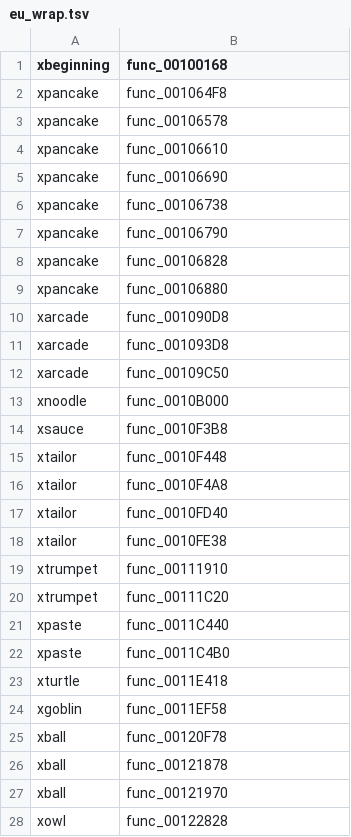
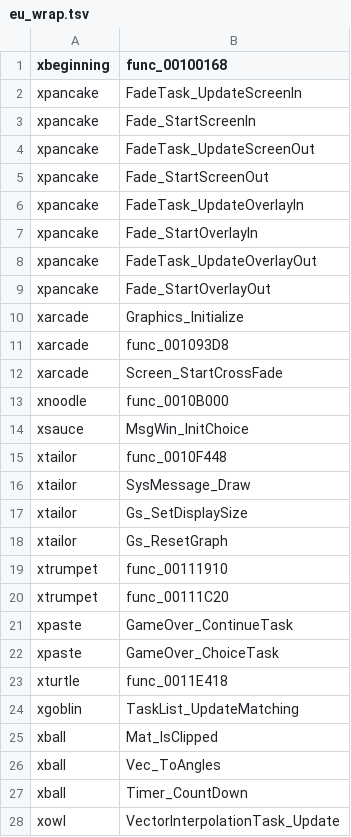
Before and after one commit to coolsimon282-maker/kh1, a TSV file: eu-notes/eu_wrap.tsv, drawn as a sheet; only a part is shown; the diff covers the shown part only.

```diff
--- a/eu-notes/eu_wrap.tsv
+++ b/eu-notes/eu_wrap.tsv
@@ -1,28 +1,28 @@
 xbeginning	func_00100168
-xpancake	func_001064F8
-xpancake	func_00106578
-xpancake	func_00106610
-xpancake	func_00106690
-xpancake	func_00106738
-xpancake	func_00106790
-xpancake	func_00106828
-xpancake	func_00106880
-xarcade	func_001090D8
+xpancake	FadeTask_UpdateScreenIn
+xpancake	Fade_StartScreenIn
+xpancake	FadeTask_UpdateScreenOut
+xpancake	Fade_StartScreenOut
+xpancake	FadeTask_UpdateOverlayIn
+xpancake	Fade_StartOverlayIn
+xpancake	FadeTask_UpdateOverlayOut
+xpancake	Fade_StartOverlayOut
+xarcade	Graphics_Initialize
 xarcade	func_001093D8
-xarcade	func_00109C50
+xarcade	Screen_StartCrossFade
 xnoodle	func_0010B000
-xsauce	func_0010F3B8
+xsauce	MsgWin_InitChoice
 xtailor	func_0010F448
-xtailor	func_0010F4A8
-xtailor	func_0010FD40
-xtailor	func_0010FE38
+xtailor	SysMessage_Draw
+xtailor	Gs_SetDisplaySize
+xtailor	Gs_ResetGraph
 xtrumpet	func_00111910
 xtrumpet	func_00111C20
-xpaste	func_0011C440
-xpaste	func_0011C4B0
+xpaste	GameOver_ContinueTask
+xpaste	GameOver_ChoiceTask
 xturtle	func_0011E418
-xgoblin	func_0011EF58
-xball	func_00120F78
-xball	func_00121878
-xball	func_00121970
-xowl	func_00122828
+xgoblin	TaskList_UpdateMatching
+xball	Mat_IsClipped
+xball	Vec_ToAngles
+xball	Timer_CountDown
+xowl	VectorInterpolationTask_Update
```
Also changed, not shown: 41 added rows, 1 removed row and 9 edited cells elsewhere in this file, eu-notes/eu_only.tsv, 37 other files.
